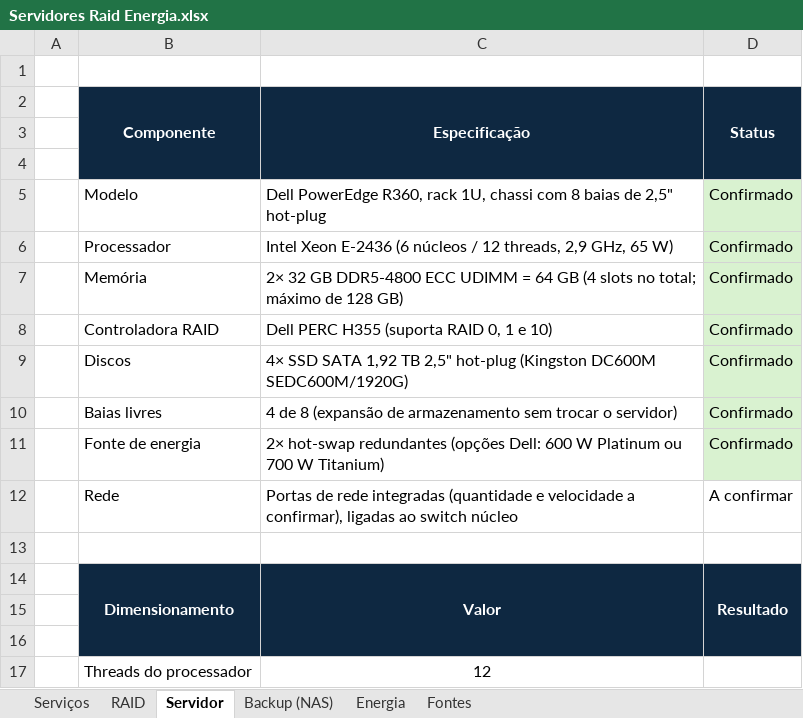
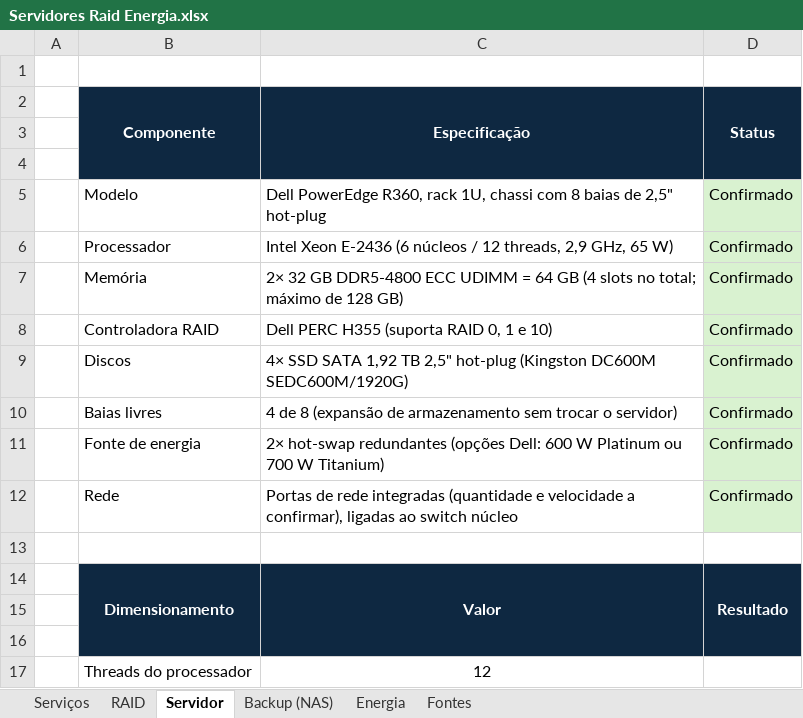
Before and after one commit to luizfeleite/leitetech-infraestrutura, an Excel workbook: arquitetura/Servidores Raid Energia.xlsx, sheet Servidor, drawn as a sheet; only a part is shown; values as stored, in another font and other column widths than the file's, no borders; the diff names each change by its address in the sheet, - before the commit and + after, or states it on an @@ line.

Commit message:
Add files via upload

```diff
--- a/arquitetura/Servidores Raid Energia.xlsx (sheet Servidor)
+++ b/arquitetura/Servidores Raid Energia.xlsx (sheet Servidor)
-D12 (Status): A confirmar
+D12 (Status): Confirmado
-D12 fill: none
+D12 fill: #D9F2D0
```
